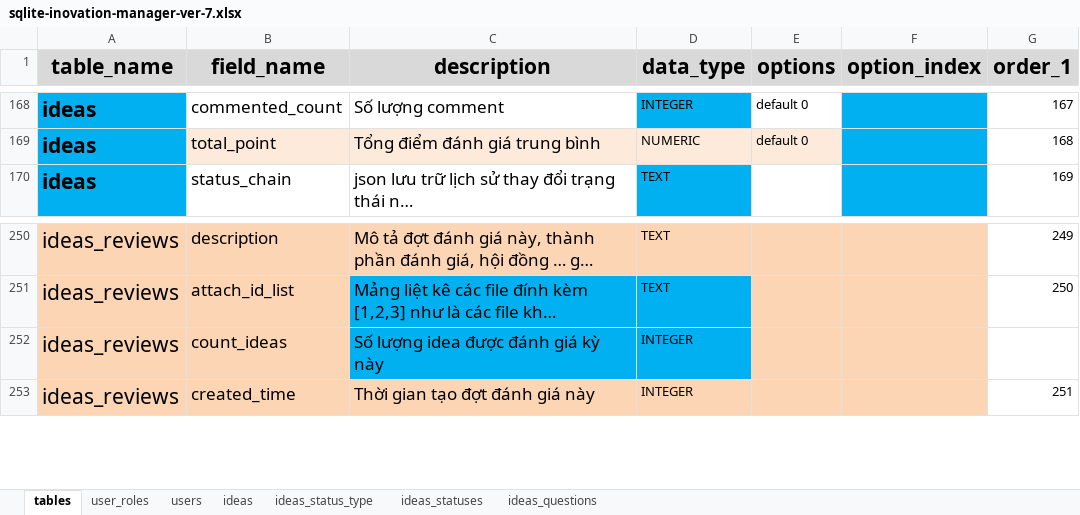
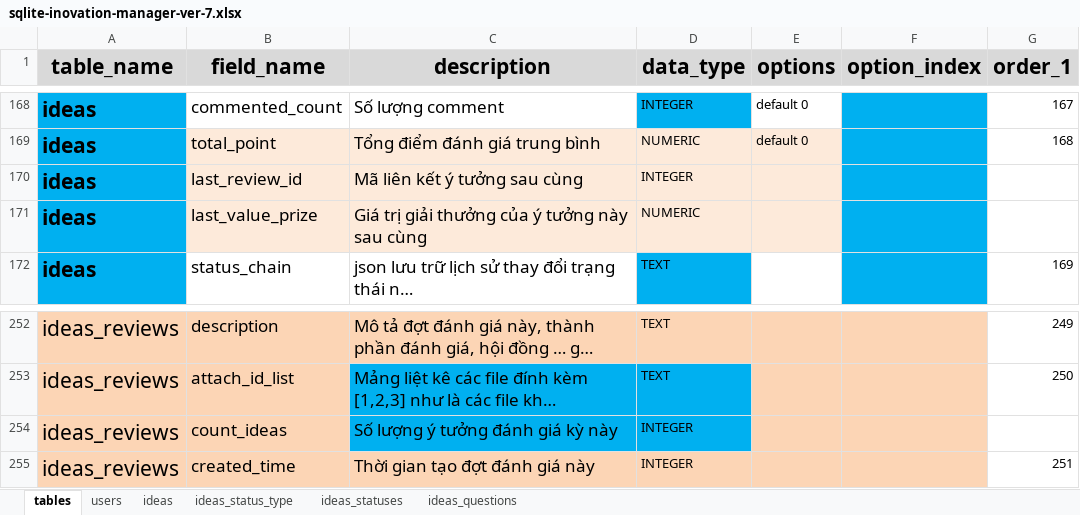
Before and after one commit to nvdinh185/dinh-inovation, an Excel workbook: db/excel/sqlite-inovation-manager-ver-7.xlsx, sheet tables, drawn as a sheet; only a part is shown, gaps mark what is left out; long unchanged cells end in …; values as stored, in another font and other column widths than the file's, no borders; addresses are those after the commit; the diff names each change by its address in the sheet, - before the commit and + after, or states it on an @@ line.

Commit message:
fix db v7 review

```diff
--- a/db/excel/sqlite-inovation-manager-ver-7.xlsx (sheet tables)
+++ b/db/excel/sqlite-inovation-manager-ver-7.xlsx (sheet tables)
@@ sheet tab hidden: user_roles @@
+row 170: ideas | last_review_id | Mã liên kết ý tưởng sau cùng | INTEGER
+row 171: ideas | last_value_prize | Giá trị giải thưởng của ý tưởng này sau cùng | NUMERIC
-C254 (description): Số lượng idea được đánh giá kỳ này
+C254 (description): Số lượng ý tưởng đánh giá kỳ này
```
Also changed, not shown: sheet ideas_questions.
